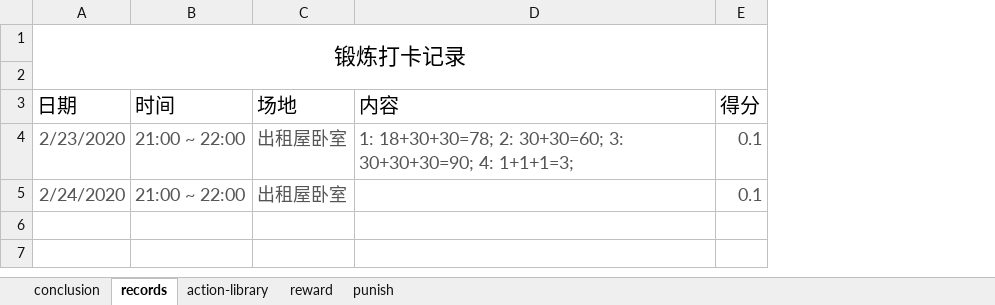
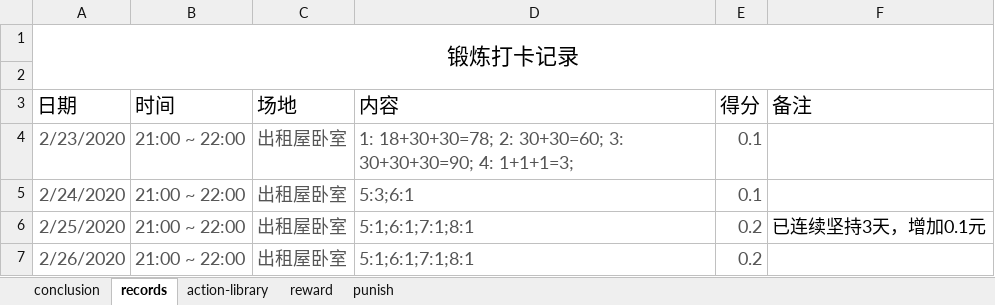
Before and after one commit to Gzhennaxia/Gzhennaxia.github.io, an Excel workbook: source/excel/Exercise.xlsx, sheet records, drawn as a sheet; values as stored, in another font and other column widths than the file's, no borders; table styles not drawn; the diff names each change by its address in the sheet, - before the commit and + after, or states it on an @@ line.

```diff
--- a/source/excel/Exercise.xlsx (sheet records)
+++ b/source/excel/Exercise.xlsx (sheet records)
+column F (备注), empty
-D5 (内容): (empty)
+D5 (内容): 5:3;6:1
+row 6: 2/25/2020 | 21:00 ~ 22:00 | 出租屋卧室 | 5:1;6:1;7:1;8:1 | 0.2 | 已连续坚持3天，增加0.1元
+row 7: 2/26/2020 | 21:00 ~ 22:00 | 出租屋卧室 | 5:1;6:1;7:1;8:1 | 0.2
```
Also changed, not shown: sheet action-library, charts or pictures, 7 other files.
